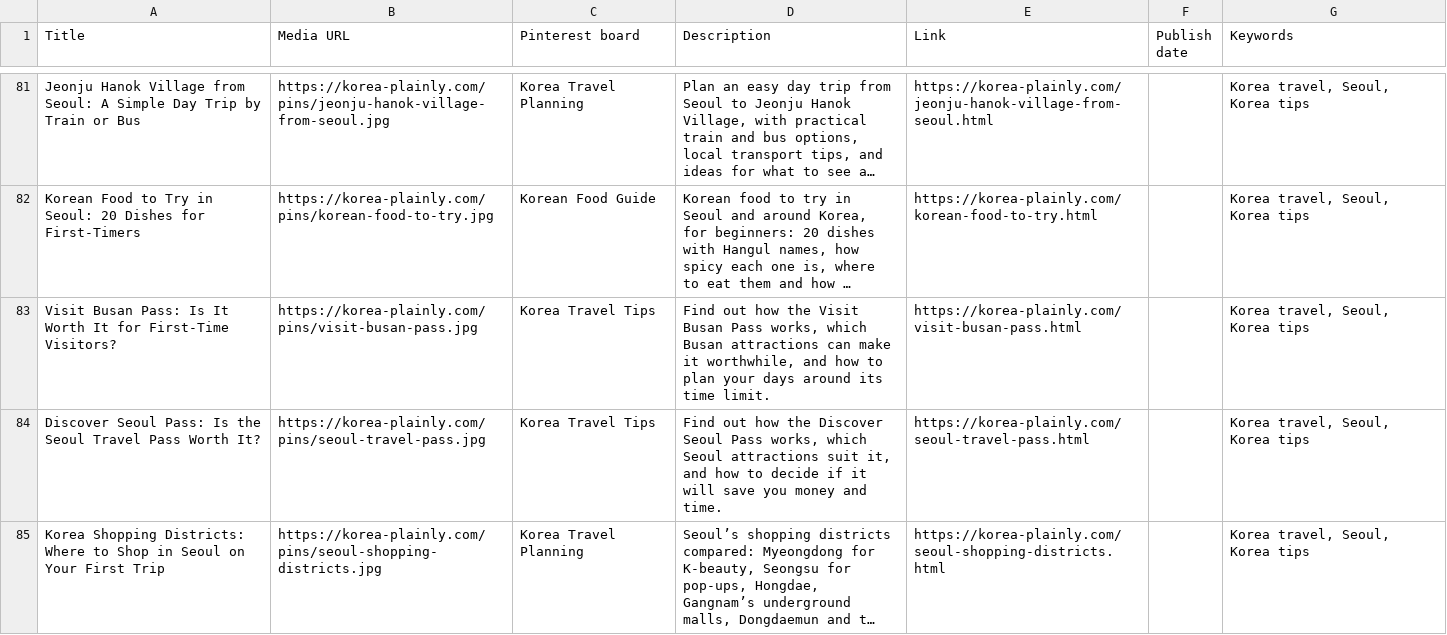
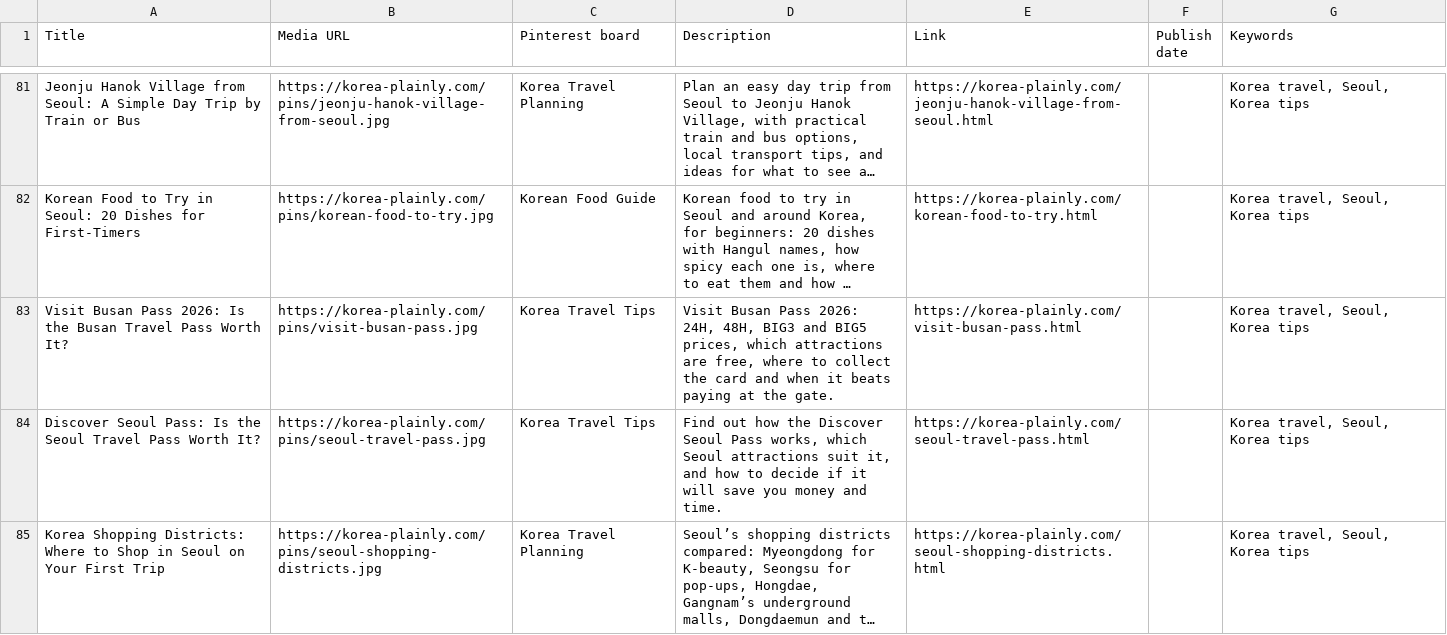
Before and after one commit to JungSuk-Kim/korea-plainly, a CSV file: pins/pins.csv, drawn as a sheet; only a part is shown, gaps mark what is left out; long unchanged cells end in …; the diff names each change by its address in the sheet, - before the commit and + after, or states it on an @@ line.

```diff
--- a/pins/pins.csv
+++ b/pins/pins.csv
-A83 (Title): Visit Busan Pass: Is It Worth It for First-Time Visitors?
+A83 (Title): Visit Busan Pass 2026: Is the Busan Travel Pass Worth It?
-D83 (Description): Find out how the Visit Busan Pass works, which Busan attractions can make it worthwhile, and how to plan your days around its time limit.
+D83 (Description): Visit Busan Pass 2026: 24H, 48H, BIG3 and BIG5 prices, which attractions are free, where to collect the card and when it beats paying at the gate.
```
Also changed, not shown: 14 other files.
